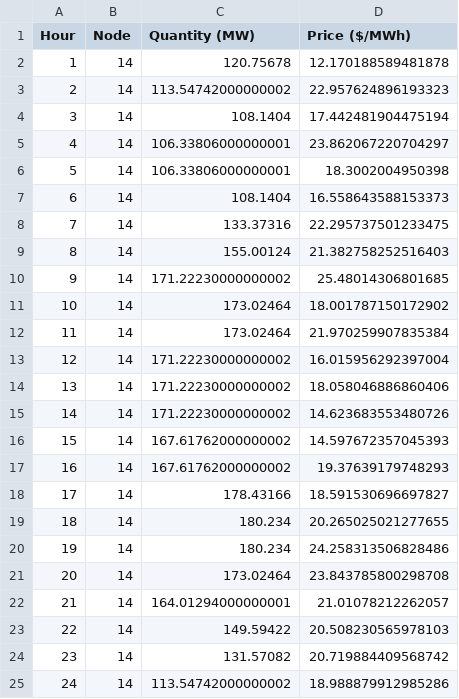
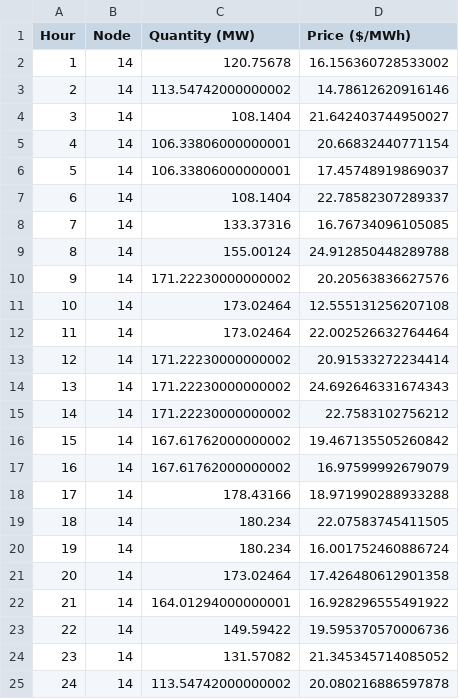
Before and after one commit to Max-f123/Renewables_in_Electricity_Markets, a CSV file: data/demand_bids/demand_node_11.csv, drawn as a sheet.

```diff
--- a/data/demand_bids/demand_node_11.csv
+++ b/data/demand_bids/demand_node_11.csv
@@ -1,25 +1,25 @@
 Hour,Node,Quantity (MW),Price ($/MWh)
-1,14,120.75678,12.170188589481878
-2,14,113.54742000000002,22.957624896193323
-3,14,108.1404,17.442481904475194
-4,14,106.33806000000001,23.862067220704297
-5,14,106.33806000000001,18.3002004950398
-6,14,108.1404,16.558643588153373
-7,14,133.37316,22.295737501233475
-8,14,155.00124,21.382758252516403
-9,14,171.22230000000002,25.48014306801685
-10,14,173.02464,18.001787150172902
-11,14,173.02464,21.970259907835384
-12,14,171.22230000000002,16.015956292397004
-13,14,171.22230000000002,18.058046886860406
-14,14,171.22230000000002,14.623683553480726
-15,14,167.61762000000002,14.597672357045393
-16,14,167.61762000000002,19.37639179748293
-17,14,178.43166,18.591530696697827
-18,14,180.234,20.265025021277655
-19,14,180.234,24.258313506828486
-20,14,173.02464,23.843785800298708
-21,14,164.01294000000001,21.01078212262057
-22,14,149.59422,20.508230565978103
-23,14,131.57082,20.719884409568742
-24,14,113.54742000000002,18.988879912985286
+1,14,120.75678,16.156360728533002
+2,14,113.54742000000002,14.78612620916146
+3,14,108.1404,21.642403744950027
+4,14,106.33806000000001,20.66832440771154
+5,14,106.33806000000001,17.45748919869037
+6,14,108.1404,22.78582307289337
+7,14,133.37316,16.76734096105085
+8,14,155.00124,24.912850448289788
+9,14,171.22230000000002,20.20563836627576
+10,14,173.02464,12.555131256207108
+11,14,173.02464,22.002526632764464
+12,14,171.22230000000002,20.91533272234414
+13,14,171.22230000000002,24.692646331674343
+14,14,171.22230000000002,22.7583102756212
+15,14,167.61762000000002,19.467135505260842
+16,14,167.61762000000002,16.97599992679079
+17,14,178.43166,18.971990288933288
+18,14,180.234,22.07583745411505
+19,14,180.234,16.001752460886724
+20,14,173.02464,17.426480612901358
+21,14,164.01294000000001,16.928296555491922
+22,14,149.59422,19.595370570006736
+23,14,131.57082,21.345345714085052
+24,14,113.54742000000002,20.080216886597878
```
Also changed, not shown: data/demand_bids_hour/demand_hour_12.csv, data/demand_bids_hour/demand_hour_22.csv, 39 other files.
